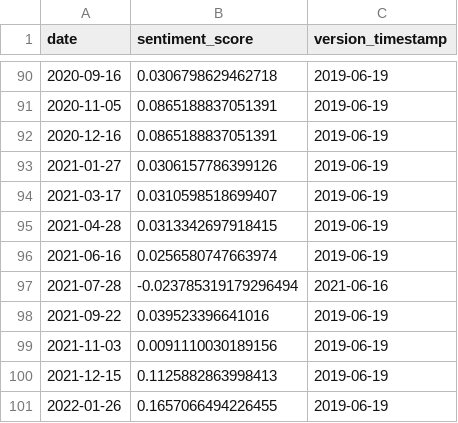
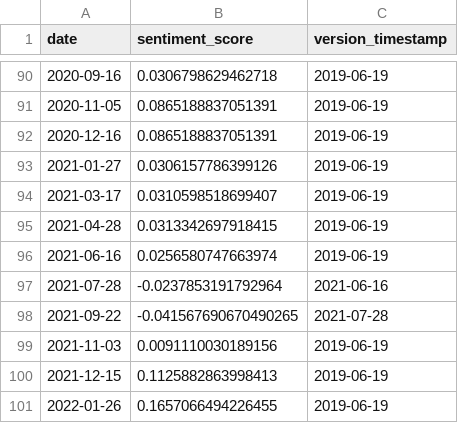
Before and after one commit to Jacob-Pang/model-registry, a CSV file: fomc/electra_statement_st_max/backtest.csv, drawn as a sheet; only a part is shown, gaps mark what is left out.

```diff
--- a/fomc/electra_statement_st_max/backtest.csv
+++ b/fomc/electra_statement_st_max/backtest.csv
@@ -96,4 +96,4 @@ date,sentiment_score,version_timestamp
 2021-06-16,0.0256580747663974,2019-06-19
-2021-07-28,-0.023785319179296494,2021-06-16
-2021-09-22,0.039523396641016,2019-06-19
+2021-07-28,-0.0237853191792964,2021-06-16
+2021-09-22,-0.041567690670490265,2021-07-28
 2021-11-03,0.0091110030189156,2019-06-19
```
